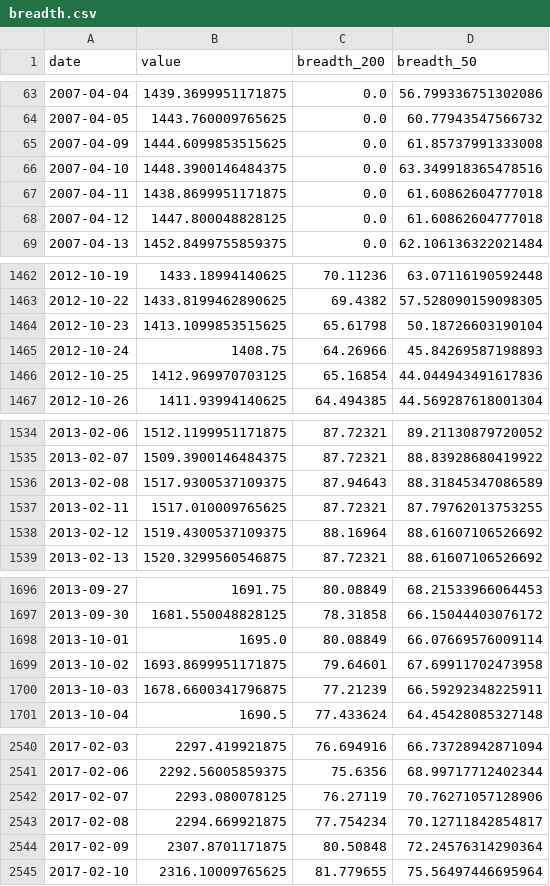
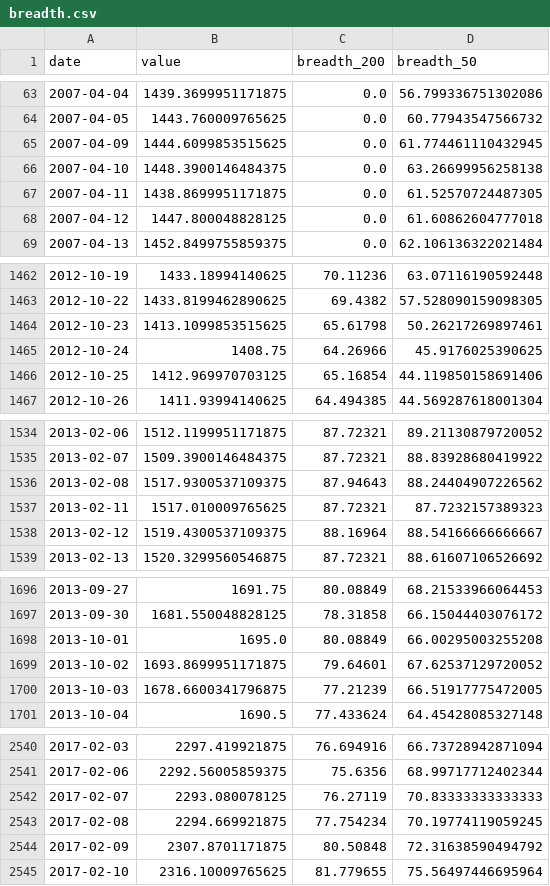
Before and after one commit to BamHIHedgeFundCEO/bamhi-web-reflex, a CSV file: data/breadth.csv, drawn as a sheet; only a part is shown, gaps mark what is left out; the diff covers the shown part only.

```diff
--- a/data/breadth.csv
+++ b/data/breadth.csv
@@ -64,5 +64,5 @@ date,value,breadth_200,breadth_50
 2007-04-05,1443.760009765625,0.0,60.77943547566732
-2007-04-09,1444.6099853515625,0.0,61.85737991333008
-2007-04-10,1448.3900146484375,0.0,63.349918365478516
-2007-04-11,1438.8699951171875,0.0,61.60862604777018
+2007-04-09,1444.6099853515625,0.0,61.774461110432945
+2007-04-10,1448.3900146484375,0.0,63.26699956258138
+2007-04-11,1438.8699951171875,0.0,61.52570724487305
 2007-04-12,1447.800048828125,0.0,61.60862604777018
@@ -1463,5 +1463,5 @@ date,value,breadth_200,breadth_50
 2012-10-22,1433.8199462890625,69.4382,57.528090159098305
-2012-10-23,1413.1099853515625,65.61798,50.18726603190104
-2012-10-24,1408.75,64.26966,45.84269587198893
-2012-10-25,1412.969970703125,65.16854,44.044943491617836
+2012-10-23,1413.1099853515625,65.61798,50.26217269897461
+2012-10-24,1408.75,64.26966,45.9176025390625
+2012-10-25,1412.969970703125,65.16854,44.119850158691406
 2012-10-26,1411.93994140625,64.494385,44.569287618001304
@@ -1535,5 +1535,5 @@ date,value,breadth_200,breadth_50
 2013-02-07,1509.3900146484375,87.72321,88.83928680419922
-2013-02-08,1517.9300537109375,87.94643,88.31845347086589
-2013-02-11,1517.010009765625,87.72321,87.79762013753255
-2013-02-12,1519.4300537109375,88.16964,88.61607106526692
+2013-02-08,1517.9300537109375,87.94643,88.24404907226562
+2013-02-11,1517.010009765625,87.72321,87.7232157389323
+2013-02-12,1519.4300537109375,88.16964,88.54166666666667
 2013-02-13,1520.3299560546875,87.72321,88.61607106526692
@@ -1697,5 +1697,5 @@ date,value,breadth_200,breadth_50
 2013-09-30,1681.550048828125,78.31858,66.15044403076172
-2013-10-01,1695.0,80.08849,66.07669576009114
-2013-10-02,1693.8699951171875,79.64601,67.69911702473958
-2013-10-03,1678.6600341796875,77.21239,66.59292348225911
+2013-10-01,1695.0,80.08849,66.00295003255208
+2013-10-02,1693.8699951171875,79.64601,67.62537129720052
+2013-10-03,1678.6600341796875,77.21239,66.51917775472005
 2013-10-04,1690.5,77.433624,64.45428085327148
@@ -2541,5 +2541,5 @@ date,value,breadth_200,breadth_50
 2017-02-06,2292.56005859375,75.6356,68.99717712402344
-2017-02-07,2293.080078125,76.27119,70.76271057128906
-2017-02-08,2294.669921875,77.754234,70.12711842854817
-2017-02-09,2307.8701171875,80.50848,72.24576314290364
+2017-02-07,2293.080078125,76.27119,70.83333333333333
+2017-02-08,2294.669921875,77.754234,70.19774119059245
+2017-02-09,2307.8701171875,80.50848,72.31638590494792
 2017-02-10,2316.10009765625,81.779655,75.56497446695964
```
Also changed, not shown: 11 edited cells elsewhere in this file, 1 other file.
